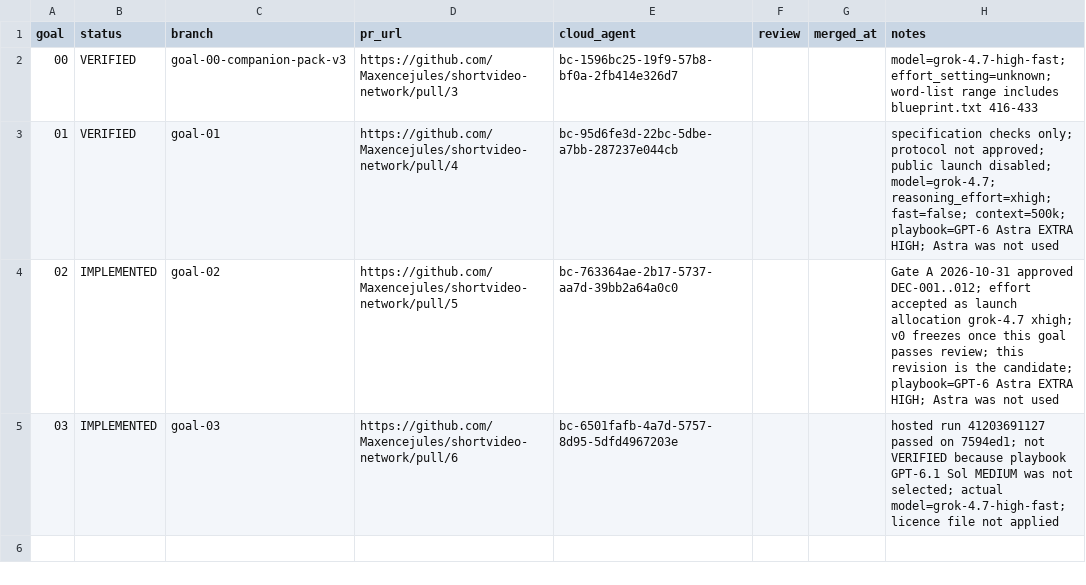
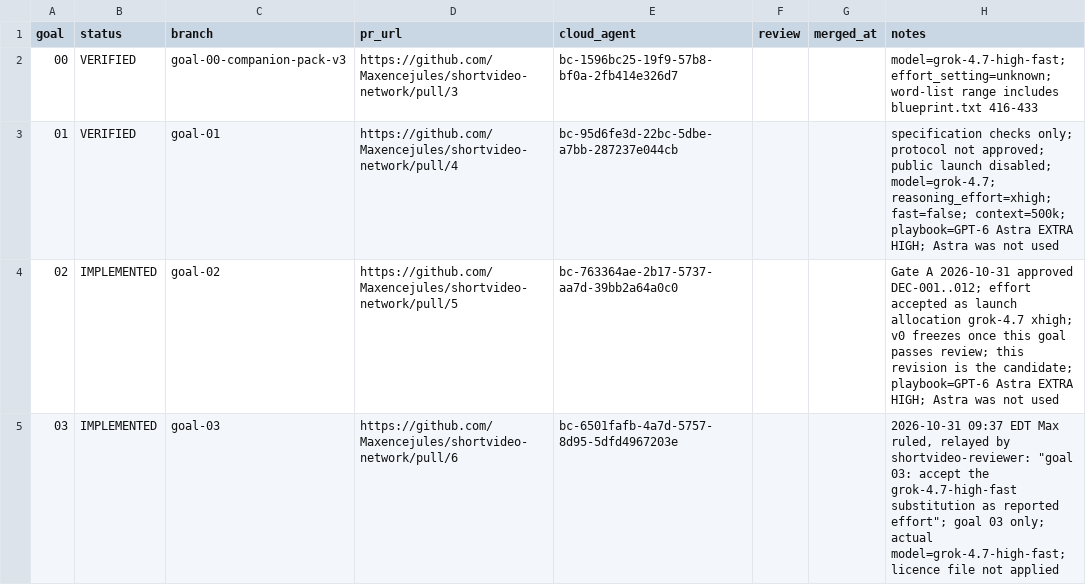
Before and after one commit to Maxencejules/shortvideo-network, a TSV file: docs/progress.tsv, drawn as a sheet.

Commit message:
goal 03: close the review findings on scans, tests, and evidence
Tested-tree: 1f1e13889ae186a18c3bfd3a31effceda0979e9b

```diff
--- a/docs/progress.tsv
+++ b/docs/progress.tsv
@@ -4,2 +4,2 @@ goal	status	branch	pr_url	cloud_agent	review	merged_at	notes
 02	IMPLEMENTED	goal-02	https://github.com/Maxencejules/shortvideo-network/pull/5	bc-763364ae-2b17-5737-aa7d-39bb2a64a0c0			Gate A 2026-10-31 approved DEC-001..012; effort accepted as launch allocation grok-4.7 xhigh; v0 freezes once this goal passes review; this revision is the candidate; playbook=GPT-6 Astra EXTRA HIGH; Astra was not used
-03	IMPLEMENTED	goal-03	https://github.com/Maxencejules/shortvideo-network/pull/6	bc-6501fafb-4a7d-5757-8d95-5dfd4967203e			hosted run 41203691127 passed on 7594ed1; not VERIFIED because playbook GPT-6.1 Sol MEDIUM was not selected; actual model=grok-4.7-high-fast; licence file not applied
+03	IMPLEMENTED	goal-03	https://github.com/Maxencejules/shortvideo-network/pull/6	bc-6501fafb-4a7d-5757-8d95-5dfd4967203e			2026-10-31 09:37 EDT Max ruled, relayed by shortvideo-reviewer: "goal 03: accept the grok-4.7-high-fast substitution as reported effort"; goal 03 only; actual model=grok-4.7-high-fast; licence file not applied
```
Also changed, not shown: 16 other files.
